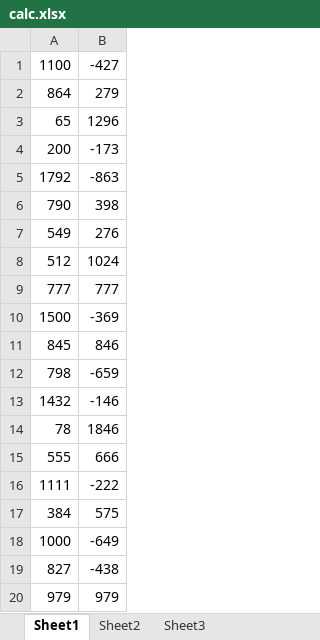
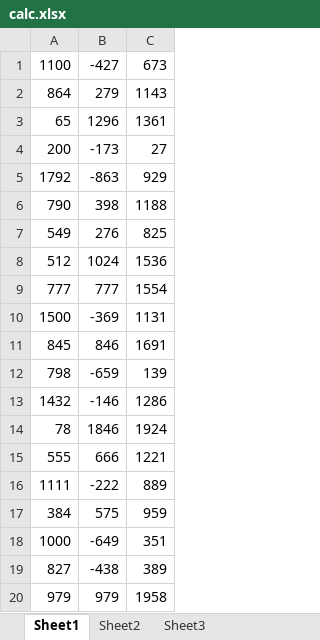
Before and after one commit to yuantao327/mytest, an Excel workbook: auto_calc/calc.xlsx, sheet Sheet1, drawn as a sheet; values as stored, in another font and other column widths than the file's, no borders; the diff names each change by its address in the sheet, - before the commit and + after, or states it on an @@ line.

```diff
--- a/auto_calc/calc.xlsx (sheet Sheet1)
+++ b/auto_calc/calc.xlsx (sheet Sheet1)
+column C, rows 1-20: 673 | 1143 | 1361 | 27 | 929 | 1188 | 825 | 1536 | 1554 | 1131 | 1691 | 139 | 1286 | 1924 | 1221 | 889 | 959 | 351 | 389 | 1958
```
Also changed, not shown: sheet Sheet2, 1 other file.
